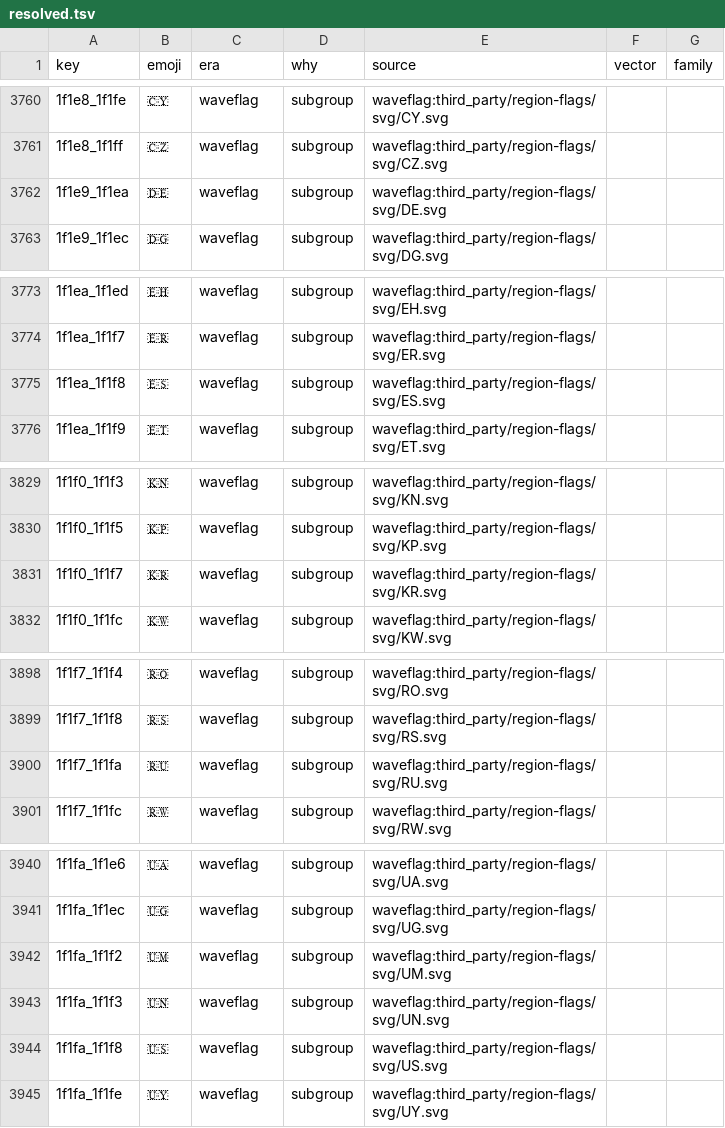
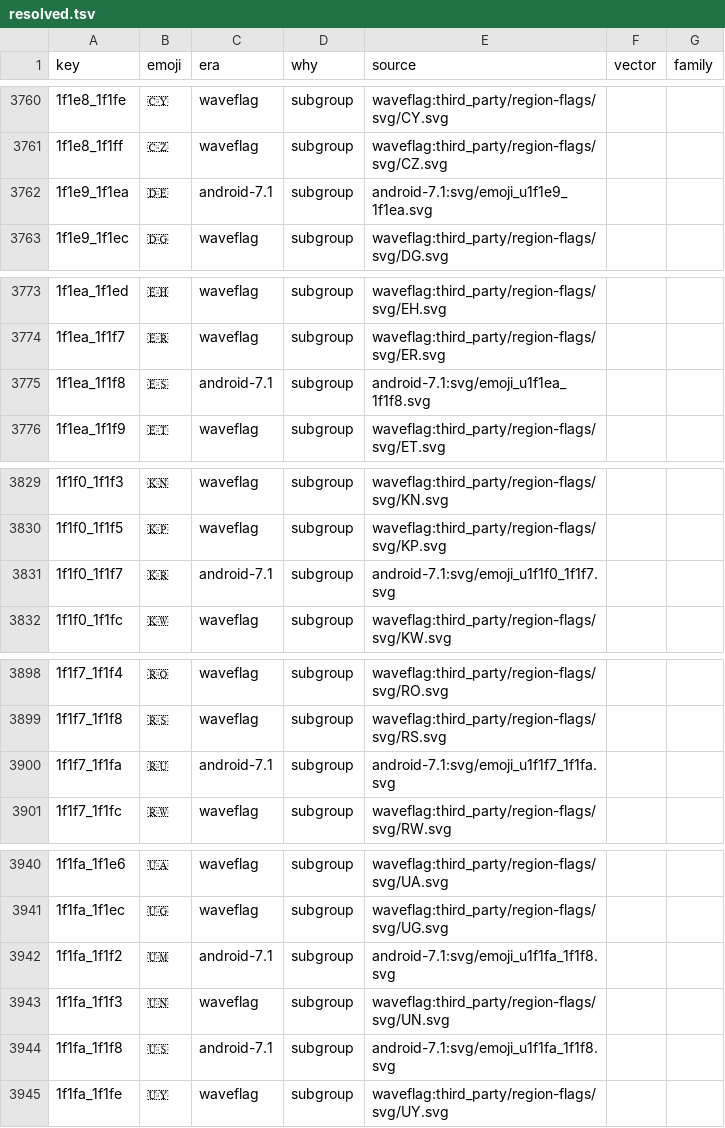
Before and after one commit to rschiang/bahuan, a TSV file: selection/resolved.tsv, drawn as a sheet; only a part is shown, gaps mark what is left out; the diff covers the shown part only.

```diff
--- a/selection/resolved.tsv
+++ b/selection/resolved.tsv
@@ -3761,3 +3761,3 @@ key	emoji	era	why	source	vector	family
 1f1e8_1f1ff	🇨🇿	waveflag	subgroup	waveflag:third_party/region-flags/svg/CZ.svg		
-1f1e9_1f1ea	🇩🇪	waveflag	subgroup	waveflag:third_party/region-flags/svg/DE.svg		
+1f1e9_1f1ea	🇩🇪	android-7.1	subgroup	android-7.1:svg/emoji_u1f1e9_1f1ea.svg		
 1f1e9_1f1ec	🇩🇬	waveflag	subgroup	waveflag:third_party/region-flags/svg/DG.svg		
@@ -3774,3 +3774,3 @@ key	emoji	era	why	source	vector	family
 1f1ea_1f1f7	🇪🇷	waveflag	subgroup	waveflag:third_party/region-flags/svg/ER.svg		
-1f1ea_1f1f8	🇪🇸	waveflag	subgroup	waveflag:third_party/region-flags/svg/ES.svg		
+1f1ea_1f1f8	🇪🇸	android-7.1	subgroup	android-7.1:svg/emoji_u1f1ea_1f1f8.svg		
 1f1ea_1f1f9	🇪🇹	waveflag	subgroup	waveflag:third_party/region-flags/svg/ET.svg		
@@ -3830,3 +3830,3 @@ key	emoji	era	why	source	vector	family
 1f1f0_1f1f5	🇰🇵	waveflag	subgroup	waveflag:third_party/region-flags/svg/KP.svg		
-1f1f0_1f1f7	🇰🇷	waveflag	subgroup	waveflag:third_party/region-flags/svg/KR.svg		
+1f1f0_1f1f7	🇰🇷	android-7.1	subgroup	android-7.1:svg/emoji_u1f1f0_1f1f7.svg		
 1f1f0_1f1fc	🇰🇼	waveflag	subgroup	waveflag:third_party/region-flags/svg/KW.svg		
@@ -3899,3 +3899,3 @@ key	emoji	era	why	source	vector	family
 1f1f7_1f1f8	🇷🇸	waveflag	subgroup	waveflag:third_party/region-flags/svg/RS.svg		
-1f1f7_1f1fa	🇷🇺	waveflag	subgroup	waveflag:third_party/region-flags/svg/RU.svg		
+1f1f7_1f1fa	🇷🇺	android-7.1	subgroup	android-7.1:svg/emoji_u1f1f7_1f1fa.svg		
 1f1f7_1f1fc	🇷🇼	waveflag	subgroup	waveflag:third_party/region-flags/svg/RW.svg		
@@ -3941,5 +3941,5 @@ key	emoji	era	why	source	vector	family
 1f1fa_1f1ec	🇺🇬	waveflag	subgroup	waveflag:third_party/region-flags/svg/UG.svg		
-1f1fa_1f1f2	🇺🇲	waveflag	subgroup	waveflag:third_party/region-flags/svg/UM.svg		
+1f1fa_1f1f2	🇺🇲	android-7.1	subgroup	android-7.1:svg/emoji_u1f1fa_1f1f8.svg		
 1f1fa_1f1f3	🇺🇳	waveflag	subgroup	waveflag:third_party/region-flags/svg/UN.svg		
-1f1fa_1f1f8	🇺🇸	waveflag	subgroup	waveflag:third_party/region-flags/svg/US.svg		
+1f1fa_1f1f8	🇺🇸	android-7.1	subgroup	android-7.1:svg/emoji_u1f1fa_1f1f8.svg		
 1f1fa_1f1fe	🇺🇾	waveflag	subgroup	waveflag:third_party/region-flags/svg/UY.svg		
```
Also changed, not shown: 21 edited cells elsewhere in this file, art/PROVENANCE.tsv, 23 other files.
